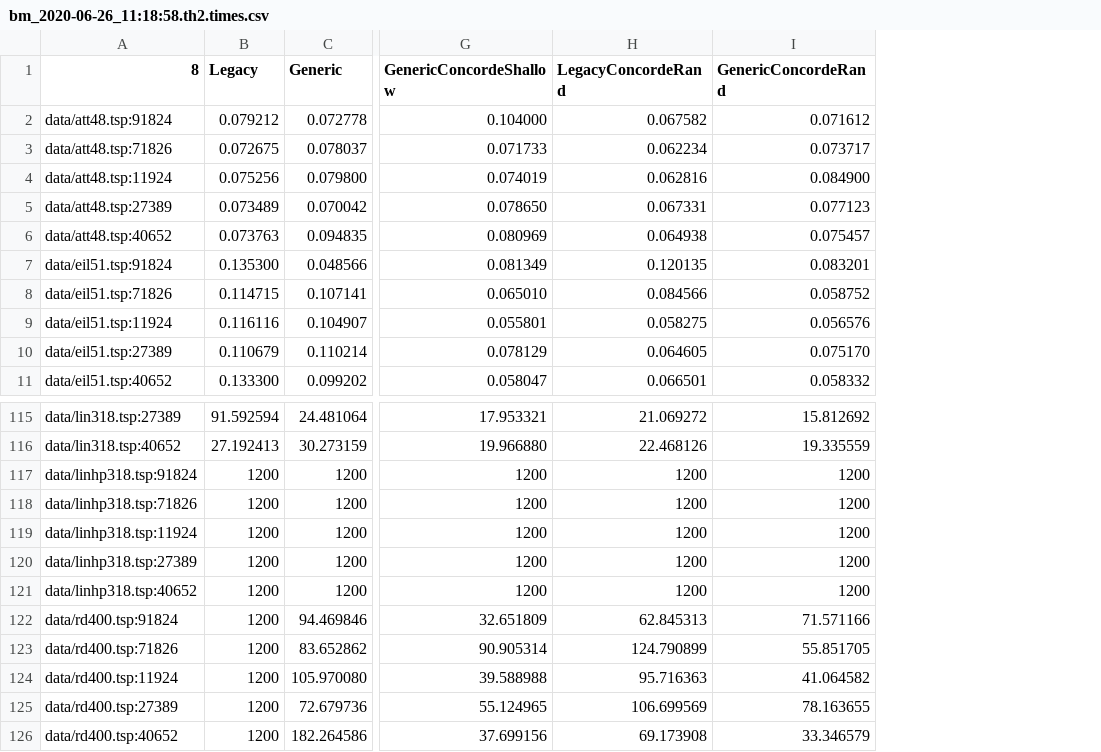
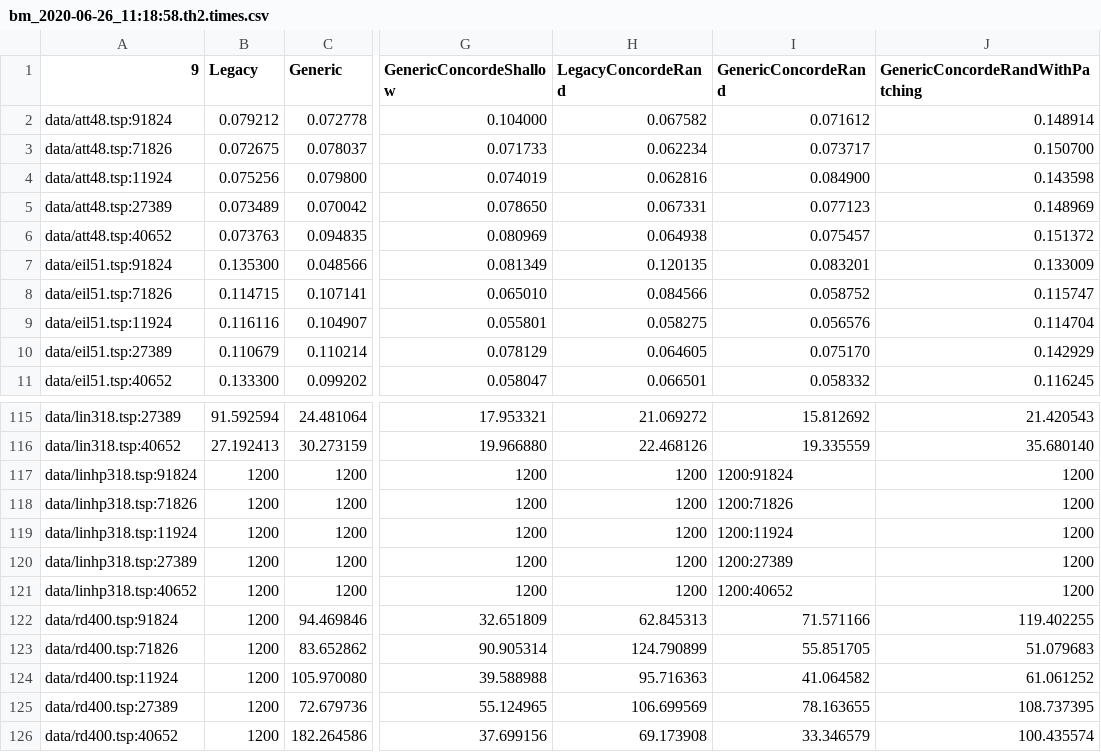
Before and after one commit to mcieno/ro2, a CSV file: benchmarks/bm_2020-06-26_11:18:58.th2.times.csv, drawn as a sheet; only a part is shown, gaps mark what is left out; the diff names each change by its address in the sheet, - before the commit and + after, or states it on an @@ line.

Commit message:
chore: update benchmarks with latest results

```diff
--- a/benchmarks/bm_2020-06-26_11:18:58.th2.times.csv
+++ b/benchmarks/bm_2020-06-26_11:18:58.th2.times.csv
+column J (GenericConcordeRandWithPatching), rows 2-11: 0.148914 | 0.150700 | 0.143598 | 0.148969 | 0.151372 | 0.133009 | 0.115747 | 0.114704 | 0.142929 | 0.116245; rows 115-126: 21.420543 | 35.680140 | 1200 | 1200 | 1200 | 1200 | 1200 | 119.402255 | 51.079683 | 61.061252 | 108.737395 | 100.435574
-A1: 8
+A1: 9
-I117 (GenericConcordeRand): 1200
+I117 (GenericConcordeRand): 1200:91824
-I118 (GenericConcordeRand): 1200
+I118 (GenericConcordeRand): 1200:71826
-I119 (GenericConcordeRand): 1200
+I119 (GenericConcordeRand): 1200:11924
-I120 (GenericConcordeRand): 1200
+I120 (GenericConcordeRand): 1200:27389
-I121 (GenericConcordeRand): 1200
+I121 (GenericConcordeRand): 1200:40652
```
Also changed, not shown: benchmarks/bm_2020-06-25_19:12:56.th1.nodes.csv, benchmarks/bm_2020-06-25_19:12:56.th1.times.csv, 38 other files.
